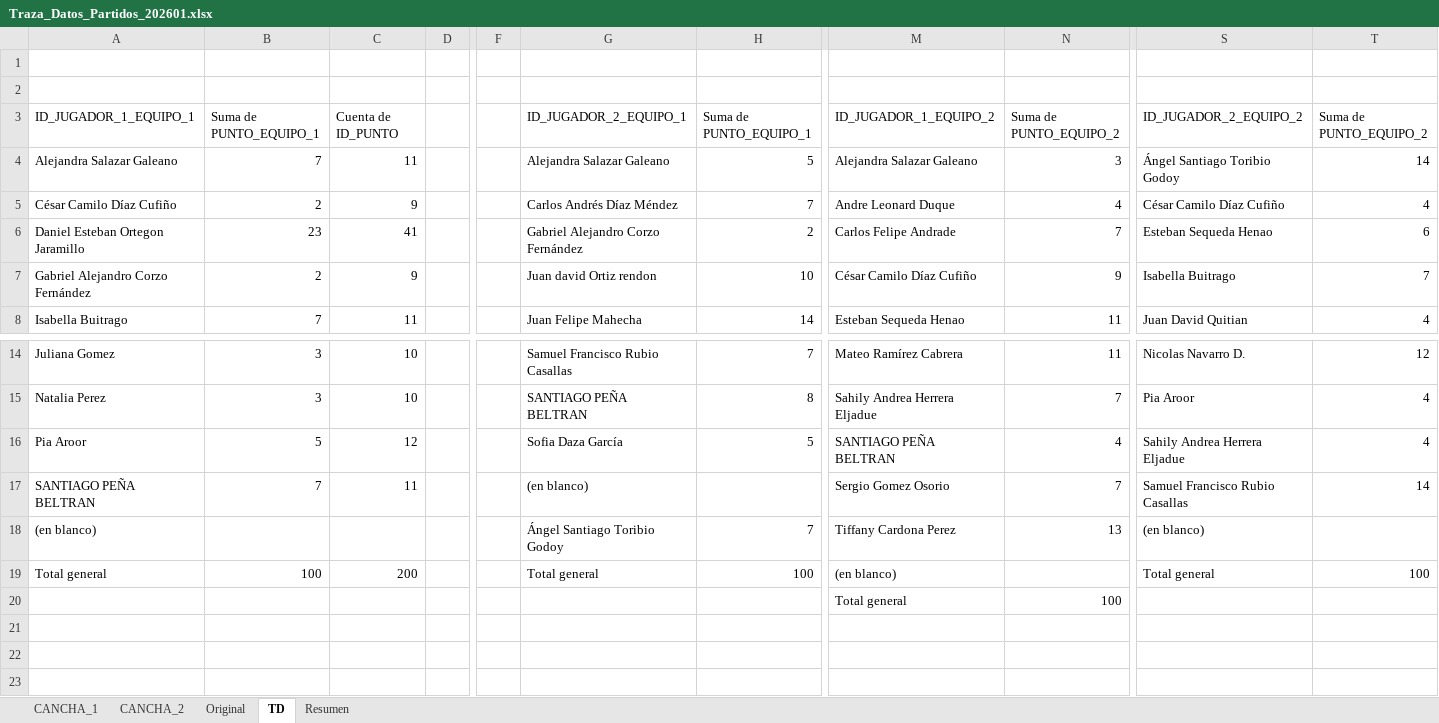
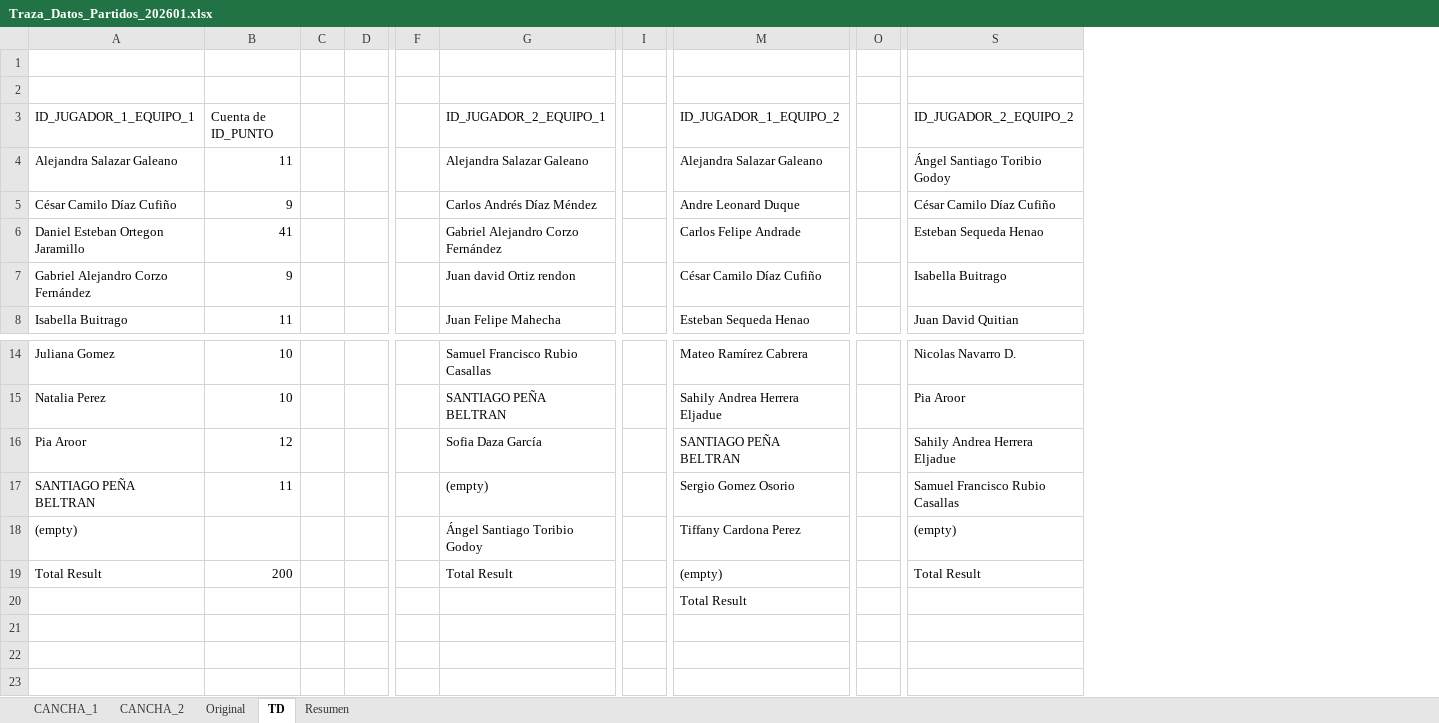
Before and after one commit to Brayan-137/ad-proyecto-final, an Excel workbook: databases/2026-1/Traza_Datos_Partidos_202601.xlsx, sheet TD, drawn as a sheet; only a part is shown, gaps mark what is left out; values as stored, in another font and other column widths than the file's, no cell formats; removed rows and columns are numbered as before the commit, all else as after; the diff covers the shown part only; the diff names each change by its address in the sheet, - before the commit and + after, or states it on an @@ line.

```diff
--- a/databases/2026-1/Traza_Datos_Partidos_202601.xlsx (sheet TD)
+++ b/databases/2026-1/Traza_Datos_Partidos_202601.xlsx (sheet TD)
-column B, rows 3-8: Suma de PUNTO_EQUIPO_1 | 7 | 2 | 23 | 2 | 7; rows 14-19: 3 | 3 | 5 | 7 |  | 100
+column C, empty
-column H, rows 3-8: Suma de PUNTO_EQUIPO_1 | 5 | 7 | 2 | 10 | 14; rows 14-19: 7 | 8 | 5 |  | 7 | 100
+column I, empty
-column N, rows 3-8: Suma de PUNTO_EQUIPO_2 | 3 | 4 | 7 | 9 | 11; rows 14-20: 11 | 7 | 4 | 7 | 13 |  | 100
+column O, empty
-column T, rows 3-8: Suma de PUNTO_EQUIPO_2 | 14 | 4 | 6 | 7 | 4; rows 14-19: 12 | 4 | 4 | 14 |  | 100
-G17: (en blanco)
+G17: (empty)
-A18: (en blanco)
+A18: (empty)
-S18: (en blanco)
+S18: (empty)
-A19: Total general
+A19: Total Result
-G19: Total general
+G19: Total Result
-M19: (en blanco)
+M19: (empty)
-S19: Total general
+S19: Total Result
-M20: Total general
+M20: Total Result
```
Also changed, not shown: 1 added row, 1 removed row and 30 edited cells elsewhere in this sheet, sheet CANCHA_2, cell formats, charts or pictures, 8 other files.
